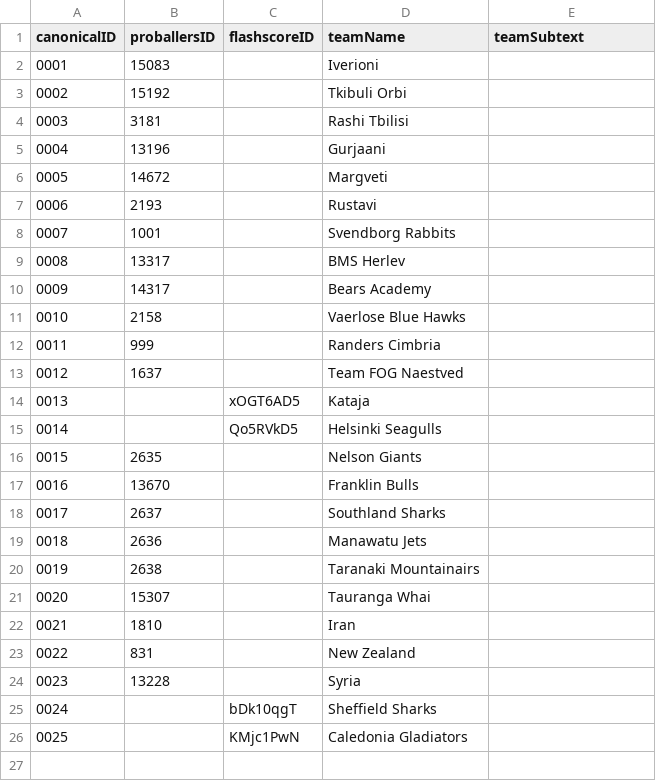
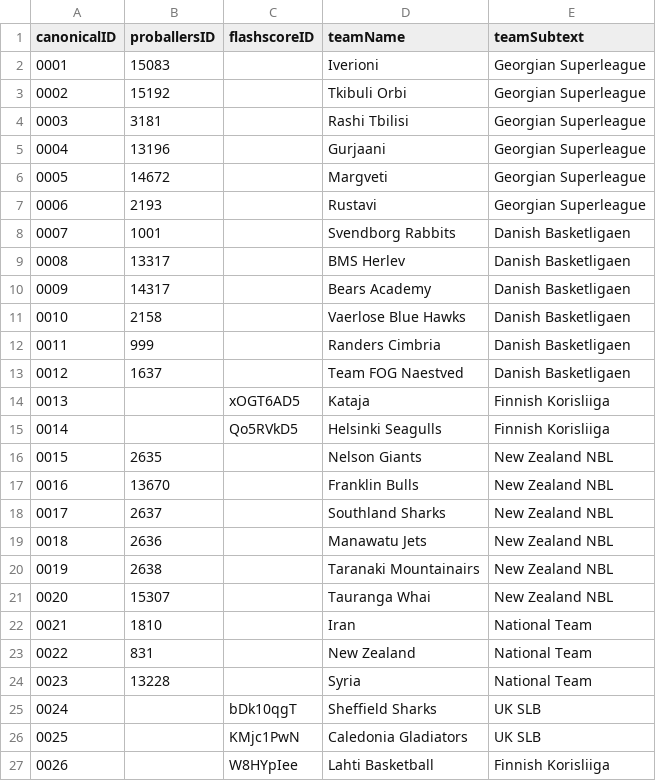
Before and after one commit to saylordts/Player-Monitor, a CSV file: _Data/teams.csv, drawn as a sheet.

Commit message:
Added link handling to teams updater,and updated teams with subtexts

```diff
--- a/_Data/teams.csv
+++ b/_Data/teams.csv
@@ -1,26 +1,27 @@
 canonicalID,proballersID,flashscoreID,teamName,teamSubtext
-0001,15083,,Iverioni,
-0002,15192,,Tkibuli Orbi,
-0003,3181,,Rashi Tbilisi,
-0004,13196,,Gurjaani,
-0005,14672,,Margveti,
-0006,2193,,Rustavi,
-0007,1001,,Svendborg Rabbits,
-0008,13317,,BMS Herlev,
-0009,14317,,Bears Academy,
-0010,2158,,Vaerlose Blue Hawks,
-0011,999,,Randers Cimbria,
-0012,1637,,Team FOG Naestved,
-0013,,xOGT6AD5,Kataja,
-0014,,Qo5RVkD5,Helsinki Seagulls,
-0015,2635,,Nelson Giants,
-0016,13670,,Franklin Bulls,
-0017,2637,,Southland Sharks,
-0018,2636,,Manawatu Jets,
-0019,2638,,Taranaki Mountainairs,
-0020,15307,,Tauranga Whai,
-0021,1810,,Iran,
-0022,831,,New Zealand,
-0023,13228,,Syria,
-0024,,bDk10qgT,Sheffield Sharks,
-0025,,KMjc1PwN,Caledonia Gladiators,
+0001,15083,,Iverioni,Georgian Superleague
+0002,15192,,Tkibuli Orbi,Georgian Superleague
+0003,3181,,Rashi Tbilisi,Georgian Superleague
+0004,13196,,Gurjaani,Georgian Superleague
+0005,14672,,Margveti,Georgian Superleague
+0006,2193,,Rustavi,Georgian Superleague
+0007,1001,,Svendborg Rabbits,Danish Basketligaen
+0008,13317,,BMS Herlev,Danish Basketligaen
+0009,14317,,Bears Academy,Danish Basketligaen
+0010,2158,,Vaerlose Blue Hawks,Danish Basketligaen
+0011,999,,Randers Cimbria,Danish Basketligaen
+0012,1637,,Team FOG Naestved,Danish Basketligaen
+0013,,xOGT6AD5,Kataja,Finnish Korisliiga
+0014,,Qo5RVkD5,Helsinki Seagulls,Finnish Korisliiga
+0015,2635,,Nelson Giants,New Zealand NBL
+0016,13670,,Franklin Bulls,New Zealand NBL
+0017,2637,,Southland Sharks,New Zealand NBL
+0018,2636,,Manawatu Jets,New Zealand NBL
+0019,2638,,Taranaki Mountainairs,New Zealand NBL
+0020,15307,,Tauranga Whai,New Zealand NBL
+0021,1810,,Iran,National Team
+0022,831,,New Zealand,National Team
+0023,13228,,Syria,National Team
+0024,,bDk10qgT,Sheffield Sharks,UK SLB
+0025,,KMjc1PwN,Caledonia Gladiators,UK SLB
+0026,,W8HYpIee,Lahti Basketball,Finnish Korisliiga
```
Also changed, not shown: 6 other files.
